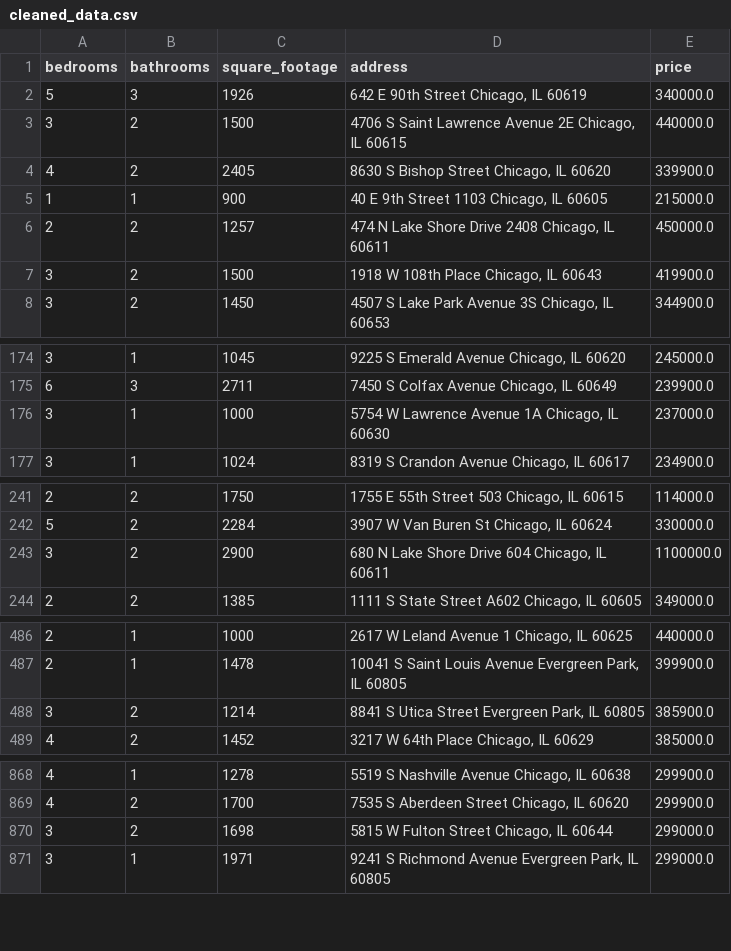
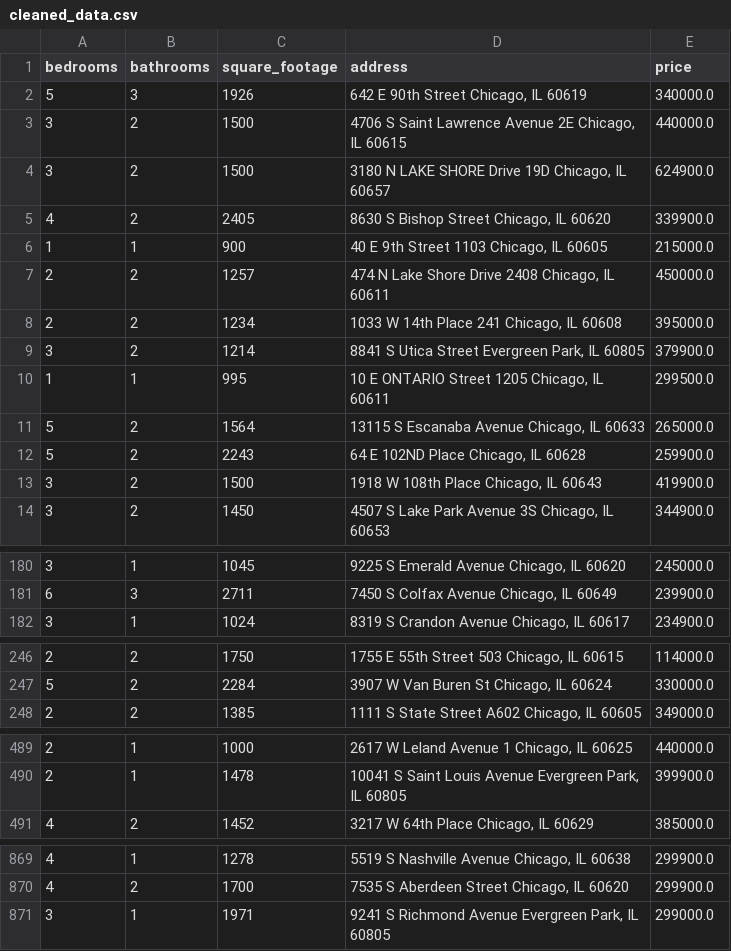
Before and after one commit to bilooo-web/webscraping_project_real_estate, a CSV file: cleaned_data.csv, drawn as a sheet; only a part is shown, gaps mark what is left out; the diff covers the shown part only.

```diff
--- a/cleaned_data.csv
+++ b/cleaned_data.csv
@@ -3,2 +3,3 @@ bedrooms,bathrooms,square_footage,address,price
 3,2,1500,"4706 S Saint Lawrence Avenue 2E Chicago, IL 60615",440000.0
+3,2,1500,"3180 N LAKE SHORE Drive 19D Chicago, IL 60657",624900.0
 4,2,2405,"8630 S Bishop Street Chicago, IL 60620",339900.0
@@ -6,2 +7,7 @@ bedrooms,bathrooms,square_footage,address,price
 2,2,1257,"474 N Lake Shore Drive 2408 Chicago, IL 60611",450000.0
+2,2,1234,"1033 W 14th Place 241 Chicago, IL 60608",395000.0
+3,2,1214,"8841 S Utica Street Evergreen Park, IL 60805",379900.0
+1,1,995,"10 E ONTARIO Street 1205 Chicago, IL 60611",299500.0
+5,2,1564,"13115 S Escanaba Avenue Chicago, IL 60633",265000.0
+5,2,2243,"64 E 102ND Place Chicago, IL 60628",259900.0
 3,2,1500,"1918 W 108th Place Chicago, IL 60643",419900.0
@@ -175,3 +181,2 @@ bedrooms,bathrooms,square_footage,address,price
 6,3,2711,"7450 S Colfax Avenue Chicago, IL 60649",239900.0
-3,1,1000,"5754 W Lawrence Avenue 1A Chicago, IL 60630",237000.0
 3,1,1024,"8319 S Crandon Avenue Chicago, IL 60617",234900.0
@@ -242,3 +247,2 @@ bedrooms,bathrooms,square_footage,address,price
 5,2,2284,"3907 W Van Buren St Chicago, IL 60624",330000.0
-3,2,2900,"680 N Lake Shore Drive 604 Chicago, IL 60611",1100000.0
 2,2,1385,"1111 S State Street A602 Chicago, IL 60605",349000.0
@@ -487,3 +490,2 @@ bedrooms,bathrooms,square_footage,address,price
 2,1,1478,"10041 S Saint Louis Avenue Evergreen Park, IL 60805",399900.0
-3,2,1214,"8841 S Utica Street Evergreen Park, IL 60805",385900.0
 4,2,1452,"3217 W 64th Place Chicago, IL 60629",385000.0
@@ -869,3 +870,2 @@ bedrooms,bathrooms,square_footage,address,price
 4,2,1700,"7535 S Aberdeen Street Chicago, IL 60620",299900.0
-3,2,1698,"5815 W Fulton Street Chicago, IL 60644",299000.0
 3,1,1971,"9241 S Richmond Avenue Evergreen Park, IL 60805",299000.0
```
Also changed, not shown: 1 removed row and 2 edited cells elsewhere in this file, raw_data.csv.
